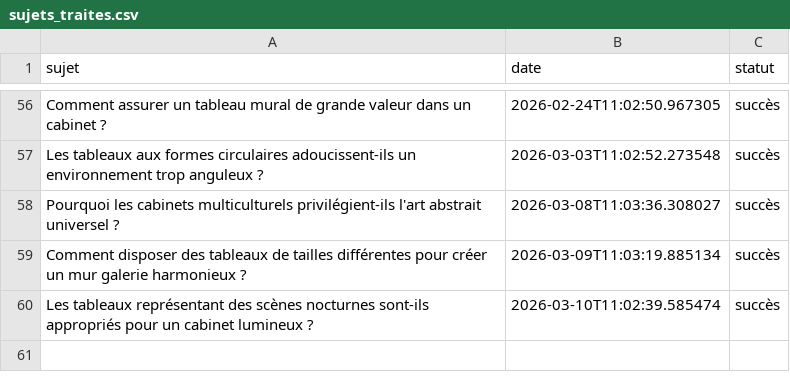
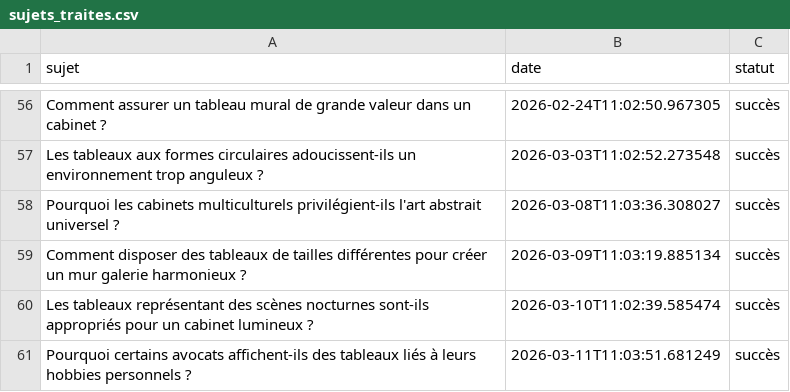
Before and after one commit to Metalosmose21/Cabinet-avocat-3-, a CSV file: sujets_traites.csv, drawn as a sheet; only a part is shown, gaps mark what is left out; the diff names each change by its address in the sheet, - before the commit and + after, or states it on an @@ line.

```diff
--- a/sujets_traites.csv
+++ b/sujets_traites.csv
+row 61: Pourquoi certains avocats affichent-ils des tableaux liés à leurs hobbies personnels ? | 2026-03-11T11:03:51.681249 | succès
```
Also changed, not shown: sujets.csv.
